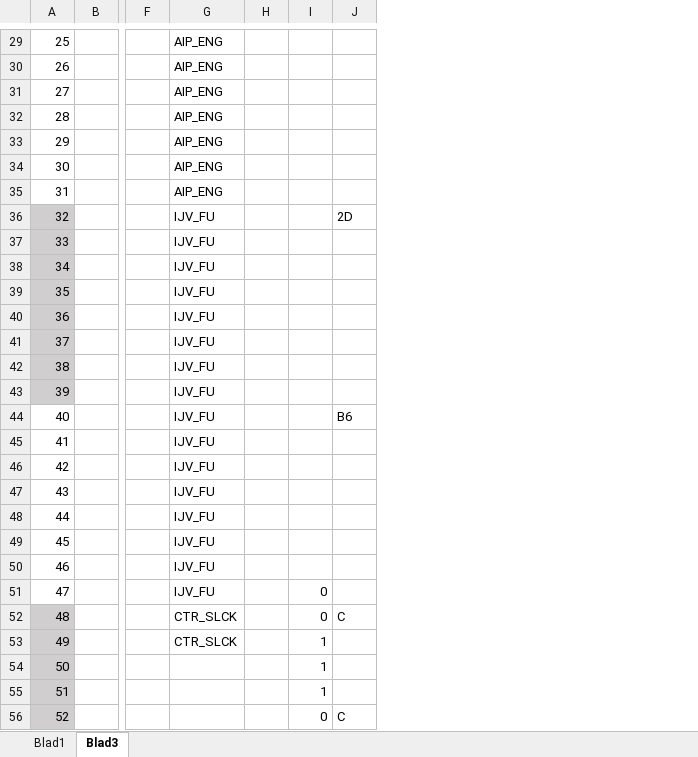
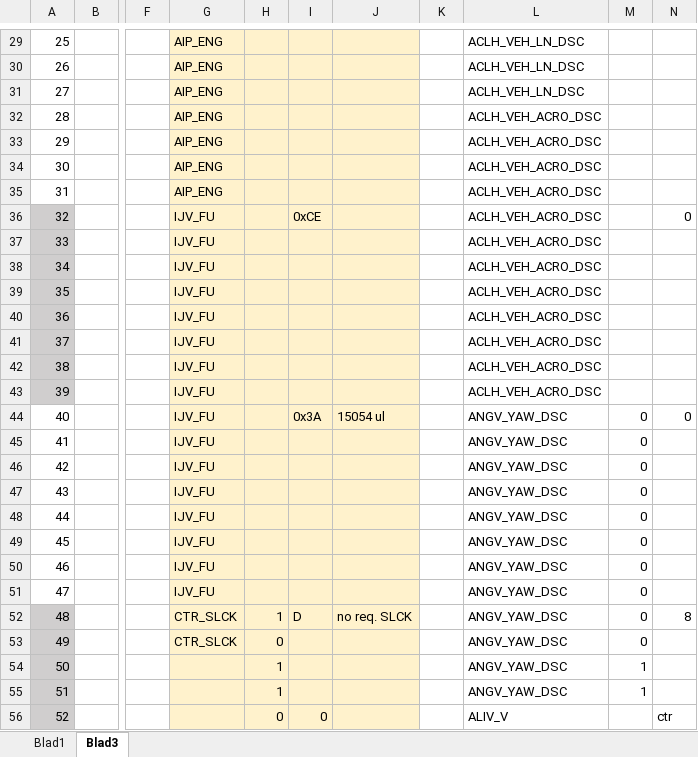
Before and after one commit to rock1ron/ESP32C6-LCD-CAN-gear, an Excel workbook: checksum.xlsx, sheet Blad3, drawn as a sheet; only a part is shown, gaps mark what is left out; values as stored, in another font and other column widths than the file's, no borders; removed rows and columns are numbered as before the commit, all else as after; the diff covers the shown part only; the diff names each change by its address in the sheet, - before the commit and + after, or states it on an @@ line.

```diff
--- a/checksum.xlsx (sheet Blad3)
+++ b/checksum.xlsx (sheet Blad3)
+column H, rows 52-56: 1 | 0 | 1 | 1 | 0
+column I, rows 36-56: 0xCE |  |  |  |  |  |  |  | 0x3A |  |  |  |  |  |  |  | D |  |  |  | 0
+column J, rows 44-52: 15054 ul |  |  |  |  |  |  |  | no req. SLCK
+column L, rows 29-56: ACLH_VEH_LN_DSC | ACLH_VEH_LN_DSC | ACLH_VEH_LN_DSC | ACLH_VEH_ACRO_DSC | ACLH_VEH_ACRO_DSC | ACLH_VEH_ACRO_DSC | ACLH_VEH_ACRO_DSC | ACLH_VEH_ACRO_DSC | ACLH_VEH_ACRO_DSC | ACLH_VEH_ACRO_DSC | ACLH_VEH_ACRO_DSC | ACLH_VEH_ACRO_DSC | ACLH_VEH_ACRO_DSC | ACLH_VEH_ACRO_DSC | ACLH_VEH_ACRO_DSC | ANGV_YAW_DSC | ANGV_YAW_DSC | ANGV_YAW_DSC | ANGV_YAW_DSC | ANGV_YAW_DSC | ANGV_YAW_DSC | ANGV_YAW_DSC | ANGV_YAW_DSC | ANGV_YAW_DSC | ANGV_YAW_DSC | ANGV_YAW_DSC | ANGV_YAW_DSC | ALIV_V
-column J, rows 36-56: 2D |  |  |  |  |  |  |  | B6 |  |  |  |  |  |  |  | C |  |  |  | C
+column N, rows 36-56: 0 |  |  |  |  |  |  |  | 0 |  |  |  |  |  |  |  | 8 |  |  |  | ctr
-G29:G56 fill: none
+G29:G56 fill: #FFF2CC
-M44:M50: (empty)
+M44:M50: 0
-M53: 1
+M53: 0
-M56: 0
+M56: (empty)
```
Also changed, not shown: 16 edited cells and cell formats elsewhere in this sheet, sheet Blad1, formulas that keep their value, 1 other file.
